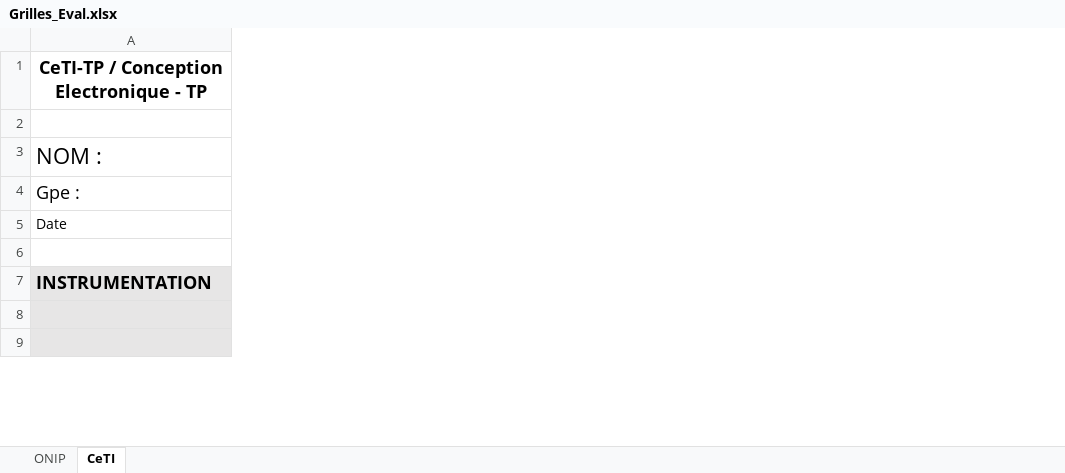
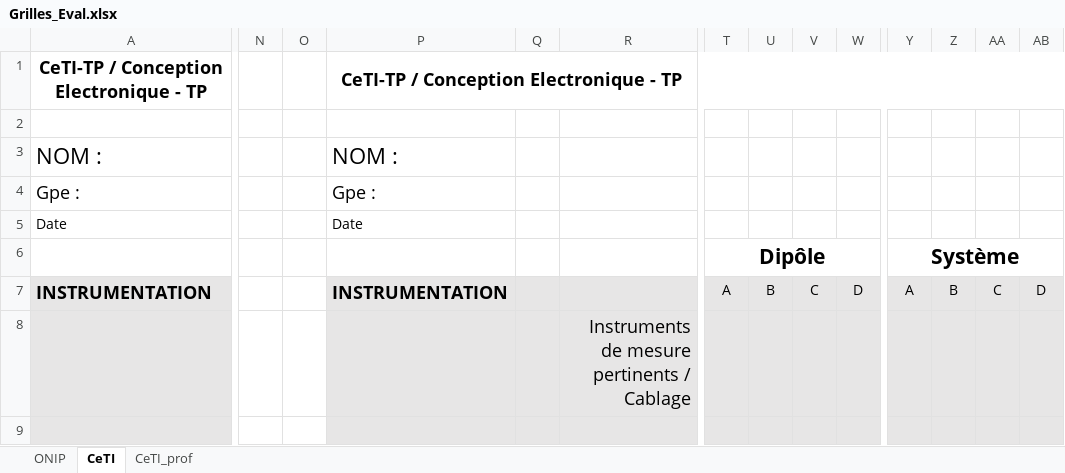
Before and after one commit to IOGS-Digital-Methods/semester-5, an Excel workbook: _autres/Grilles_Eval.xlsx, sheet CeTI, drawn as a sheet; only a part is shown, gaps mark what is left out; values as stored, in another font and other column widths than the file's, no borders; the diff covers the shown part only; the diff names each change by its address in the sheet, - before the commit and + after, or states it on an @@ line.

```diff
--- a/_autres/Grilles_Eval.xlsx (sheet CeTI)
+++ b/_autres/Grilles_Eval.xlsx (sheet CeTI)
+sheet tab: CeTI_prof
+column N, empty
+column O, empty
+column P, rows 1-7: CeTI-TP / Conception Electronique - TP |  | NOM : | Gpe : | Date |  | INSTRUMENTATION
+column Q, empty
+column R, row 8: Instruments de mesure pertinents / Cablage
+column T, rows 6-7: Dipôle | A
+column U, row 7: B
+column V, row 7: C
+column W, row 7: D
+column Y, rows 6-7: Système | A
+column Z, row 7: B
+column AA, row 7: C
+column AB, row 7: D
```
Also changed, not shown: 2 added columns elsewhere in this sheet.
